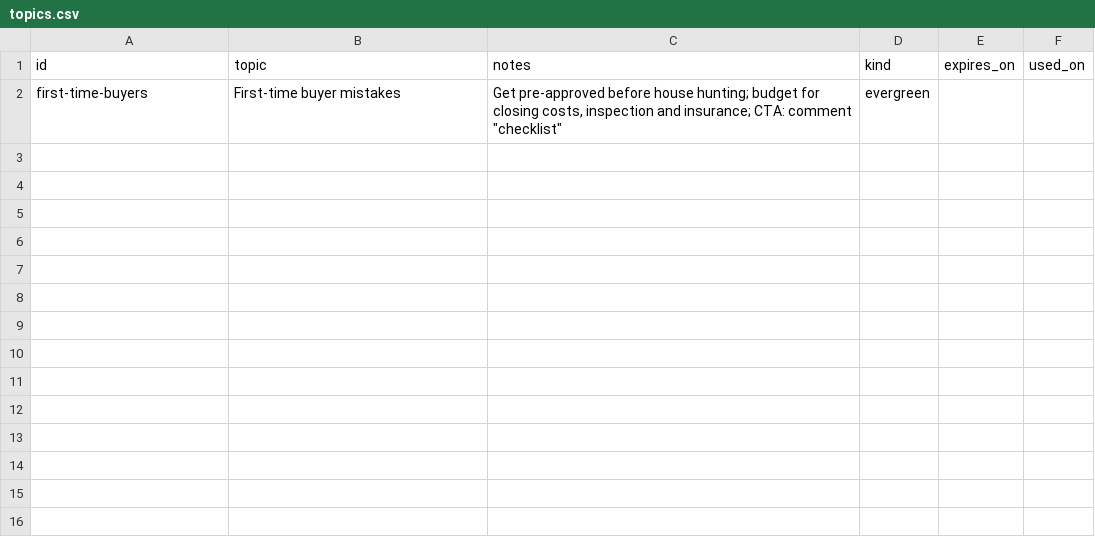
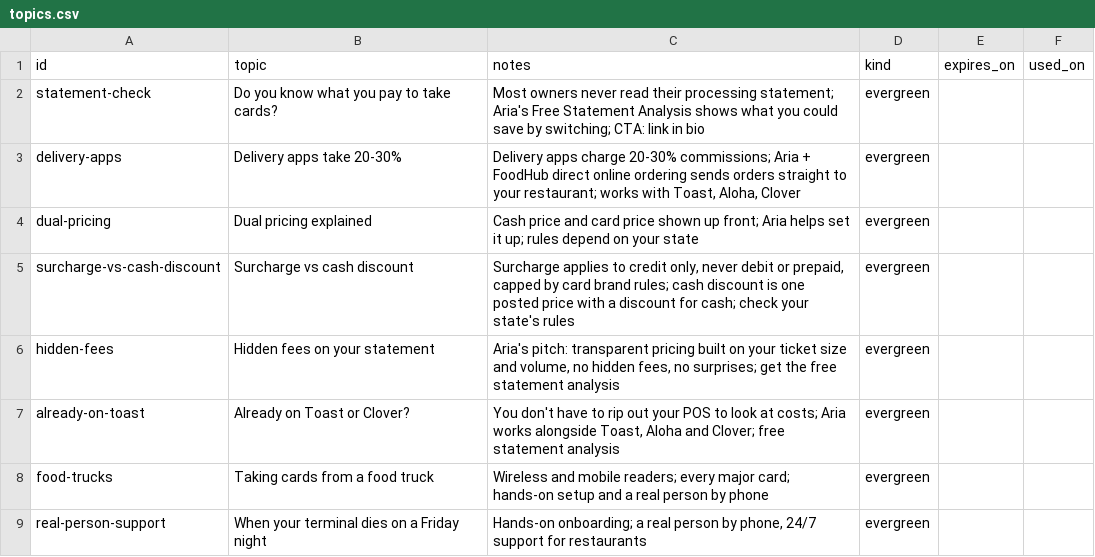
Before and after one commit to headm/mirage-pipeline, a CSV file: templates/topics.csv, drawn as a sheet.

```diff
--- a/templates/topics.csv
+++ b/templates/topics.csv
@@ -1,2 +1,9 @@
 id,topic,notes,kind,expires_on,used_on
-first-time-buyers,First-time buyer mistakes,"Get pre-approved before house hunting; budget for closing costs, inspection and insurance; CTA: comment ""checklist""",evergreen,,
+statement-check,Do you know what you pay to take cards?,"Most owners never read their processing statement; Aria's Free Statement Analysis shows what you could save by switching; CTA: link in bio",evergreen,,
+delivery-apps,Delivery apps take 20-30%,"Delivery apps charge 20-30% commissions; Aria + FoodHub direct online ordering sends orders straight to your restaurant; works with Toast, Aloha, Clover",evergreen,,
+dual-pricing,Dual pricing explained,"Cash price and card price shown up front; Aria helps set it up; rules depend on your state",evergreen,,
+surcharge-vs-cash-discount,Surcharge vs cash discount,"Surcharge applies to credit only, never debit or prepaid, capped by card brand rules; cash discount is one posted price with a discount for cash; check your state's rules",evergreen,,
+hidden-fees,Hidden fees on your statement,"Aria's pitch: transparent pricing built on your ticket size and volume, no hidden fees, no surprises; get the free statement analysis",evergreen,,
+already-on-toast,Already on Toast or Clover?,"You don't have to rip out your POS to look at costs; Aria works alongside Toast, Aloha and Clover; free statement analysis",evergreen,,
+food-trucks,Taking cards from a food truck,"Wireless and mobile readers; every major card; hands-on setup and a real person by phone",evergreen,,
+real-person-support,When your terminal dies on a Friday night,"Hands-on onboarding; a real person by phone, 24/7 support for restaurants",evergreen,,
```
Also changed, not shown: 2 other files.
